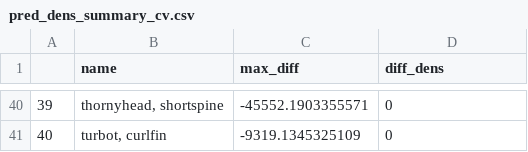
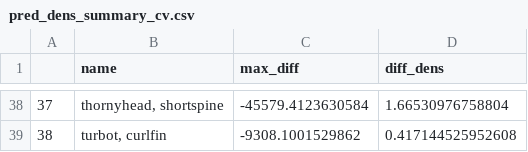
Before and after one commit to fate-spatialindicators/non-stationary, a CSV file: output/pred_dens_summary_cv.csv, drawn as a sheet; only a part is shown, gaps mark what is left out; addresses are those after the commit; the diff covers the shown part only; the diff names each change by its address in the sheet, - before the commit and + after, or states it on an @@ line.

```diff
--- a/output/pred_dens_summary_cv.csv
+++ b/output/pred_dens_summary_cv.csv
@@ column A renumbered from row 38 down @@
-C38 (max_diff): -45552.1903355571
+C38 (max_diff): -45579.4123630584
-D38 (diff_dens): 0
+D38 (diff_dens): 1.66530976758804
-C39 (max_diff): -9319.1345325109
+C39 (max_diff): -9308.1001529862
-D39 (diff_dens): 0
+D39 (diff_dens): 0.417144525952608
```
Also changed, not shown: 2 removed rows and 61 edited cells elsewhere in this file, output/pred_dens_summary.csv, 34 other files.
